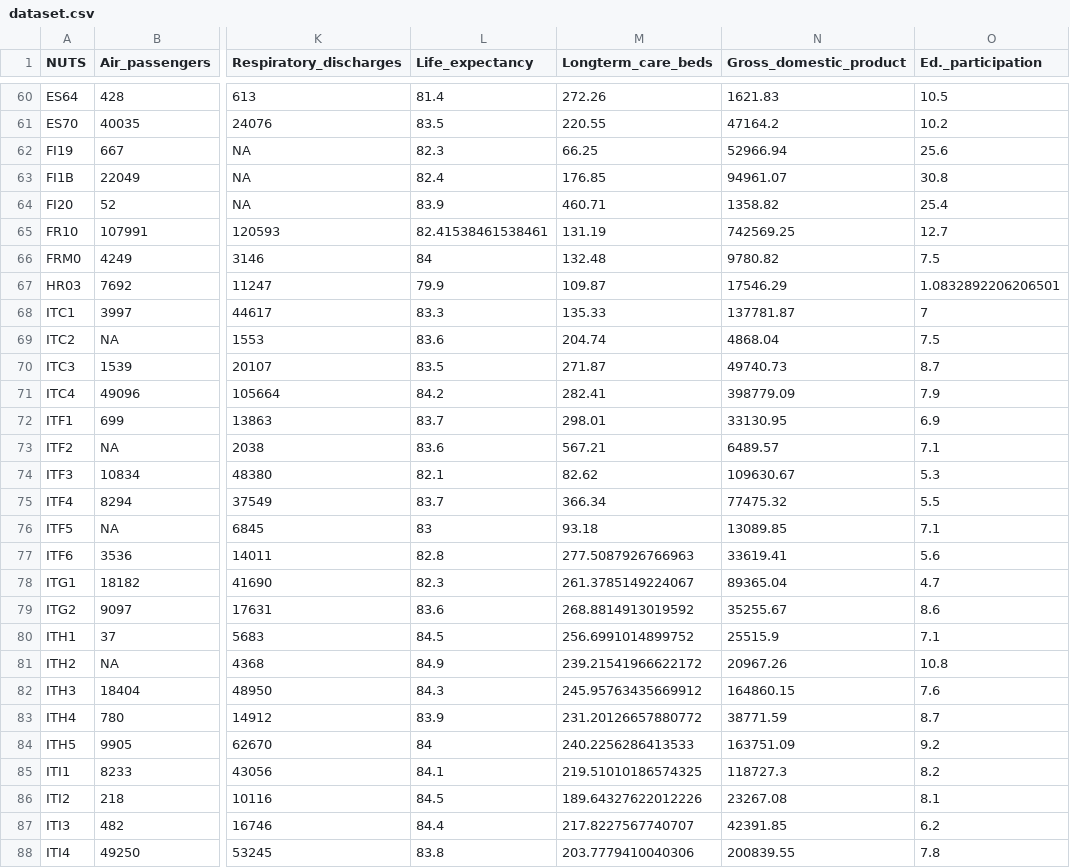
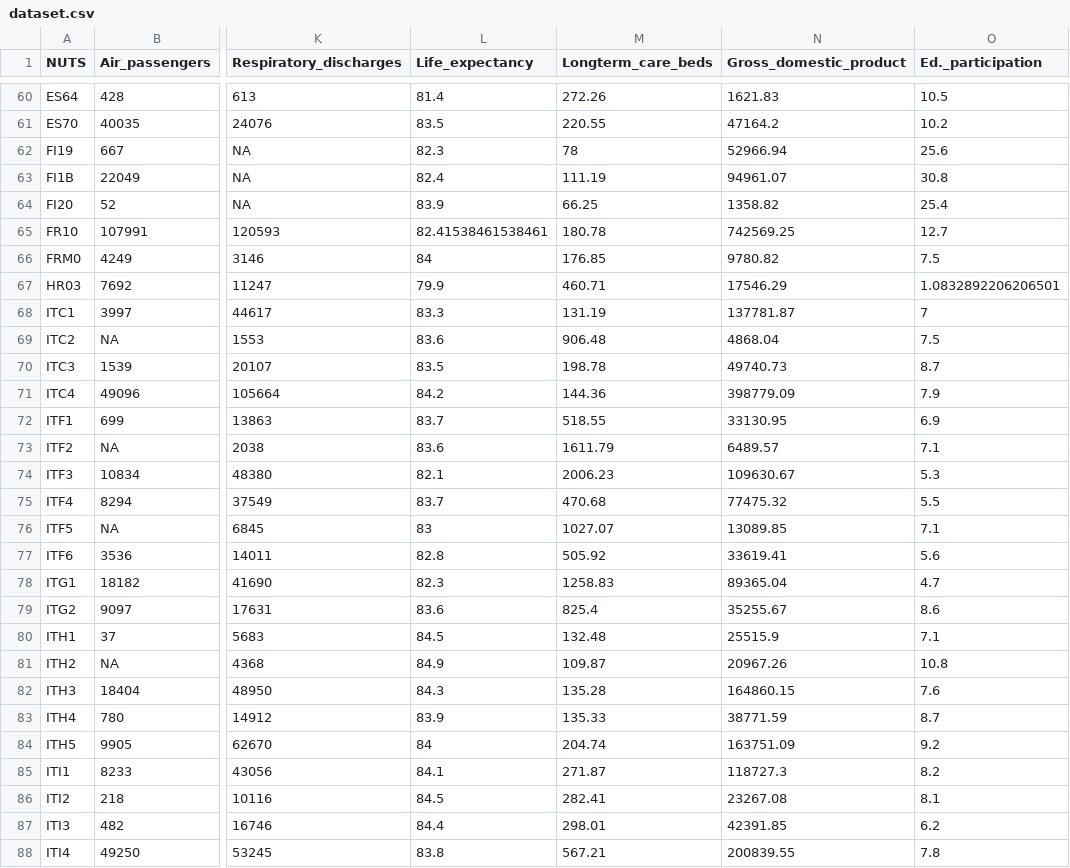
Before and after one commit to fpjaa/geostats-covid, a CSV file: dataset.csv, drawn as a sheet; only a part is shown, gaps mark what is left out; the diff covers the shown part only; the diff names each change by its address in the sheet, - before the commit and + after, or states it on an @@ line.

Commit message:
MATLAB + dataset
Implemented MATLAB script for anisotropic variogram
Modified final dataset

```diff
--- a/dataset.csv
+++ b/dataset.csv
-M62 (Longterm_care_beds): 66.25
+M62 (Longterm_care_beds): 78
-M63 (Longterm_care_beds): 176.85
+M63 (Longterm_care_beds): 111.19
-M64 (Longterm_care_beds): 460.71
+M64 (Longterm_care_beds): 66.25
-M65 (Longterm_care_beds): 131.19
+M65 (Longterm_care_beds): 180.78
-M66 (Longterm_care_beds): 132.48
+M66 (Longterm_care_beds): 176.85
-M67 (Longterm_care_beds): 109.87
+M67 (Longterm_care_beds): 460.71
-M68 (Longterm_care_beds): 135.33
+M68 (Longterm_care_beds): 131.19
-M69 (Longterm_care_beds): 204.74
+M69 (Longterm_care_beds): 906.48
-M70 (Longterm_care_beds): 271.87
+M70 (Longterm_care_beds): 198.78
-M71 (Longterm_care_beds): 282.41
+M71 (Longterm_care_beds): 144.36
-M72 (Longterm_care_beds): 298.01
+M72 (Longterm_care_beds): 518.55
-M73 (Longterm_care_beds): 567.21
+M73 (Longterm_care_beds): 1611.79
-M74 (Longterm_care_beds): 82.62
+M74 (Longterm_care_beds): 2006.23
-M75 (Longterm_care_beds): 366.34
+M75 (Longterm_care_beds): 470.68
-M76 (Longterm_care_beds): 93.18
+M76 (Longterm_care_beds): 1027.07
-M77 (Longterm_care_beds): 277.5087926766963
+M77 (Longterm_care_beds): 505.92
-M78 (Longterm_care_beds): 261.3785149224067
+M78 (Longterm_care_beds): 1258.83
-M79 (Longterm_care_beds): 268.8814913019592
+M79 (Longterm_care_beds): 825.4
-M80 (Longterm_care_beds): 256.6991014899752
+M80 (Longterm_care_beds): 132.48
-M81 (Longterm_care_beds): 239.21541966622172
+M81 (Longterm_care_beds): 109.87
-M82 (Longterm_care_beds): 245.95763435669912
+M82 (Longterm_care_beds): 135.28
-M83 (Longterm_care_beds): 231.20126657880772
+M83 (Longterm_care_beds): 135.33
-M84 (Longterm_care_beds): 240.2256286413533
+M84 (Longterm_care_beds): 204.74
-M85 (Longterm_care_beds): 219.51010186574325
+M85 (Longterm_care_beds): 271.87
-M86 (Longterm_care_beds): 189.64327622012226
+M86 (Longterm_care_beds): 282.41
-M87 (Longterm_care_beds): 217.8227567740707
+M87 (Longterm_care_beds): 298.01
-M88 (Longterm_care_beds): 203.7779410040306
+M88 (Longterm_care_beds): 567.21
```
Also changed, not shown: 118 edited cells elsewhere in this file, 8 other files.
